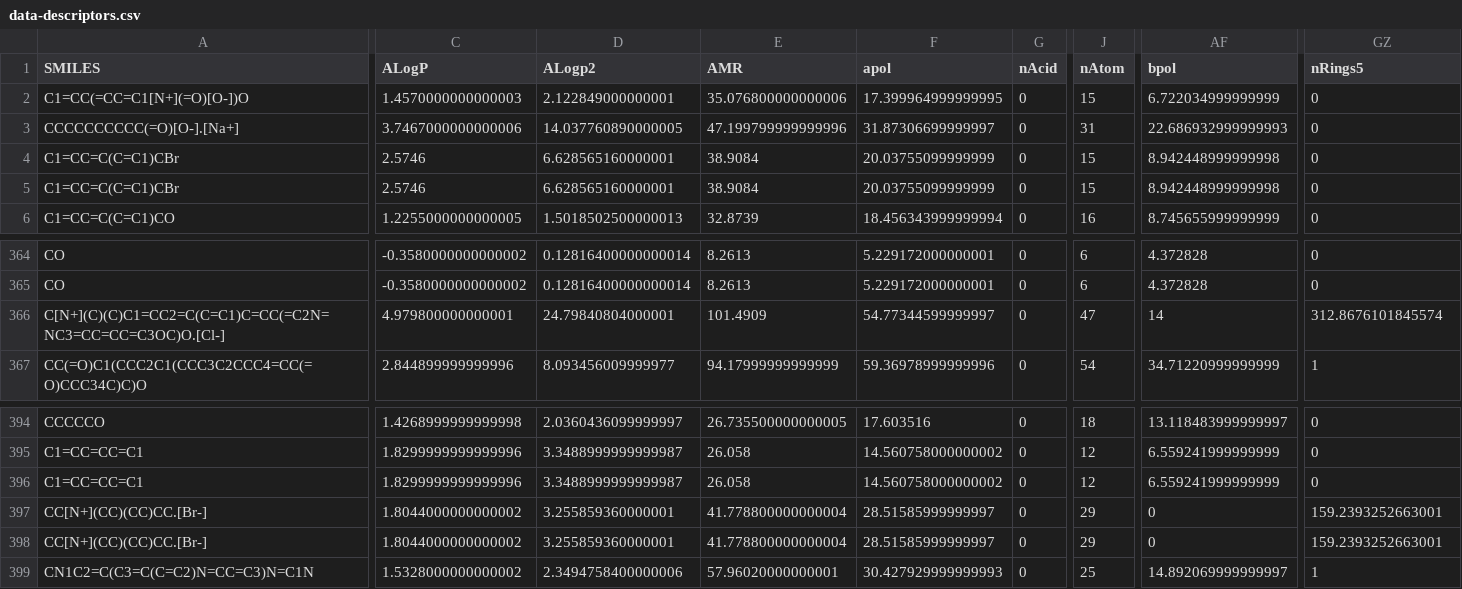
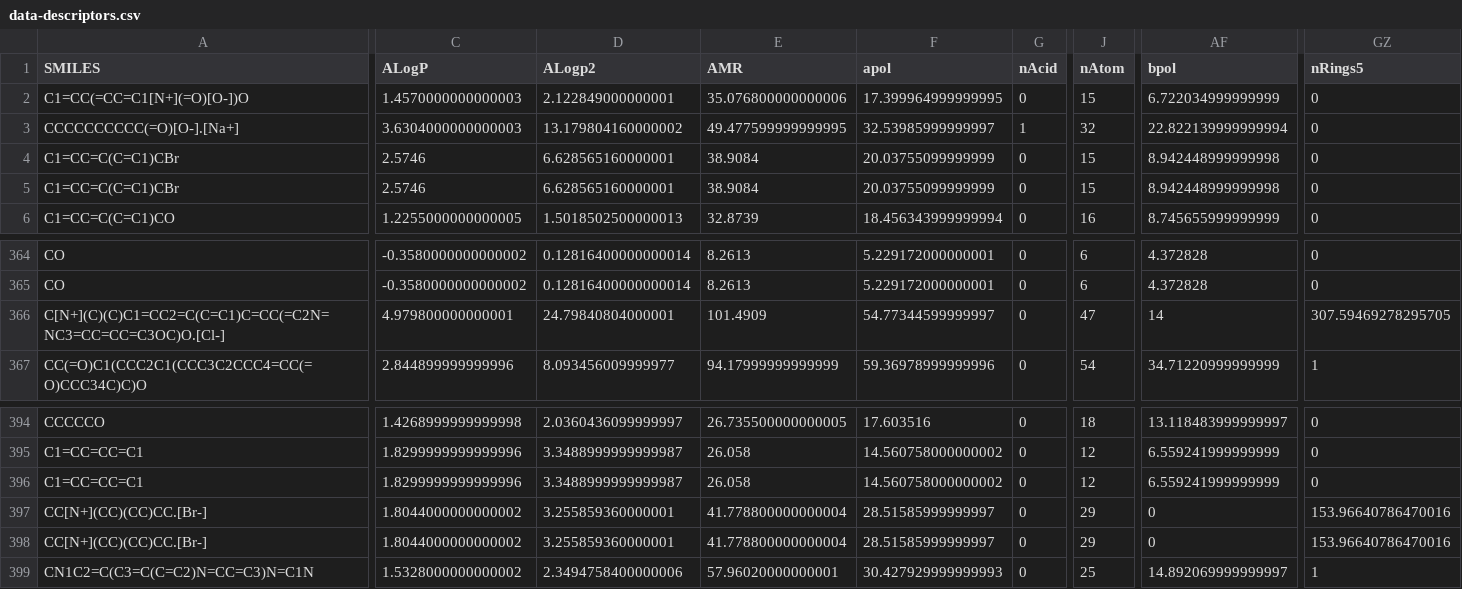
Before and after one commit to AhmadHammad21/Skin-Permeation, a CSV file: descriptors-trials/trial 3/data-descriptors.csv, drawn as a sheet; only a part is shown, gaps mark what is left out; the diff covers the shown part only; the diff names each change by its address in the sheet, - before the commit and + after, or states it on an @@ line.

```diff
--- a/descriptors-trials/trial 3/data-descriptors.csv
+++ b/descriptors-trials/trial 3/data-descriptors.csv
-C3 (ALogP): 3.7467000000000006
+C3 (ALogP): 3.6304000000000003
-D3 (ALogp2): 14.037760890000005
+D3 (ALogp2): 13.179804160000002
-E3 (AMR): 47.199799999999996
+E3 (AMR): 49.477599999999995
-F3 (apol): 31.87306699999997
+F3 (apol): 32.53985999999997
-G3 (nAcid): 0
+G3 (nAcid): 1
-J3 (nAtom): 31
+J3 (nAtom): 32
-AF3 (bpol): 22.686932999999993
+AF3 (bpol): 22.822139999999994
-GZ366 (nRings5): 312.8676101845574
+GZ366 (nRings5): 307.59469278295705
-GZ397:GZ398 (nRings5): 159.2393252663001
+GZ397:GZ398 (nRings5): 153.96640786470016
```
Also changed, not shown: 9 edited cells elsewhere in this file, 6 other files.
